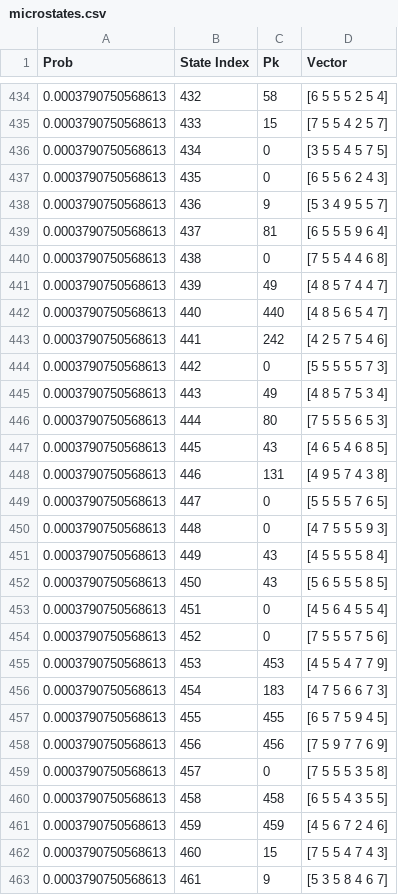
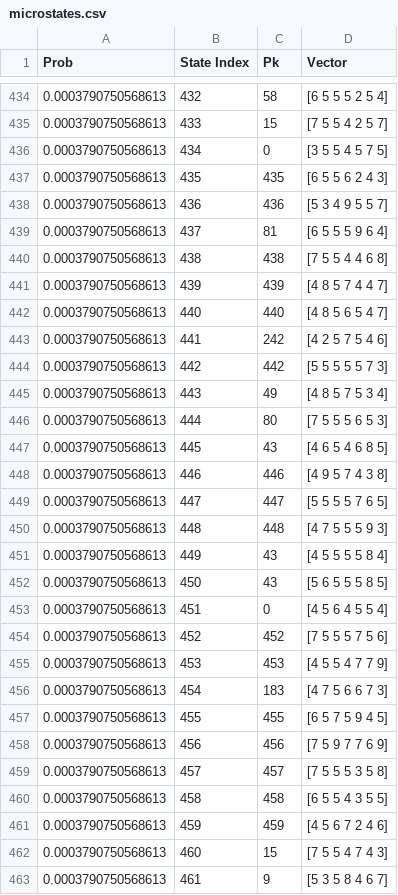
Before and after one commit to mehakrafiq/mergeclustering, a CSV file: microstates.csv, drawn as a sheet; only a part is shown, gaps mark what is left out; the diff covers the shown part only.

```diff
--- a/microstates.csv
+++ b/microstates.csv
@@ -436,10 +436,10 @@ Prob,State Index,Pk,Vector
 0.0003790750568613,434,0,[3 5 5 4 5 7 5]
-0.0003790750568613,435,0,[6 5 5 6 2 4 3]
-0.0003790750568613,436,9,[5 3 4 9 5 5 7]
+0.0003790750568613,435,435,[6 5 5 6 2 4 3]
+0.0003790750568613,436,436,[5 3 4 9 5 5 7]
 0.0003790750568613,437,81,[6 5 5 5 9 6 4]
-0.0003790750568613,438,0,[7 5 5 4 4 6 8]
-0.0003790750568613,439,49,[4 8 5 7 4 4 7]
+0.0003790750568613,438,438,[7 5 5 4 4 6 8]
+0.0003790750568613,439,439,[4 8 5 7 4 4 7]
 0.0003790750568613,440,440,[4 8 5 6 5 4 7]
 0.0003790750568613,441,242,[4 2 5 7 5 4 6]
-0.0003790750568613,442,0,[5 5 5 5 5 7 3]
+0.0003790750568613,442,442,[5 5 5 5 5 7 3]
 0.0003790750568613,443,49,[4 8 5 7 5 3 4]
@@ -447,5 +447,5 @@ Prob,State Index,Pk,Vector
 0.0003790750568613,445,43,[4 6 5 4 6 8 5]
-0.0003790750568613,446,131,[4 9 5 7 4 3 8]
-0.0003790750568613,447,0,[5 5 5 5 7 6 5]
-0.0003790750568613,448,0,[4 7 5 5 5 9 3]
+0.0003790750568613,446,446,[4 9 5 7 4 3 8]
+0.0003790750568613,447,447,[5 5 5 5 7 6 5]
+0.0003790750568613,448,448,[4 7 5 5 5 9 3]
 0.0003790750568613,449,43,[4 5 5 5 5 8 4]
@@ -453,3 +453,3 @@ Prob,State Index,Pk,Vector
 0.0003790750568613,451,0,[4 5 6 4 5 5 4]
-0.0003790750568613,452,0,[7 5 5 5 7 5 6]
+0.0003790750568613,452,452,[7 5 5 5 7 5 6]
 0.0003790750568613,453,453,[4 5 5 4 7 7 9]
@@ -458,3 +458,3 @@ Prob,State Index,Pk,Vector
 0.0003790750568613,456,456,[7 5 9 7 7 6 9]
-0.0003790750568613,457,0,[7 5 5 5 3 5 8]
+0.0003790750568613,457,457,[7 5 5 5 3 5 8]
 0.0003790750568613,458,458,[6 5 5 4 3 5 5]
```
Also changed, not shown: 136 edited cells elsewhere in this file, merged_data.csv, 4 other files.
